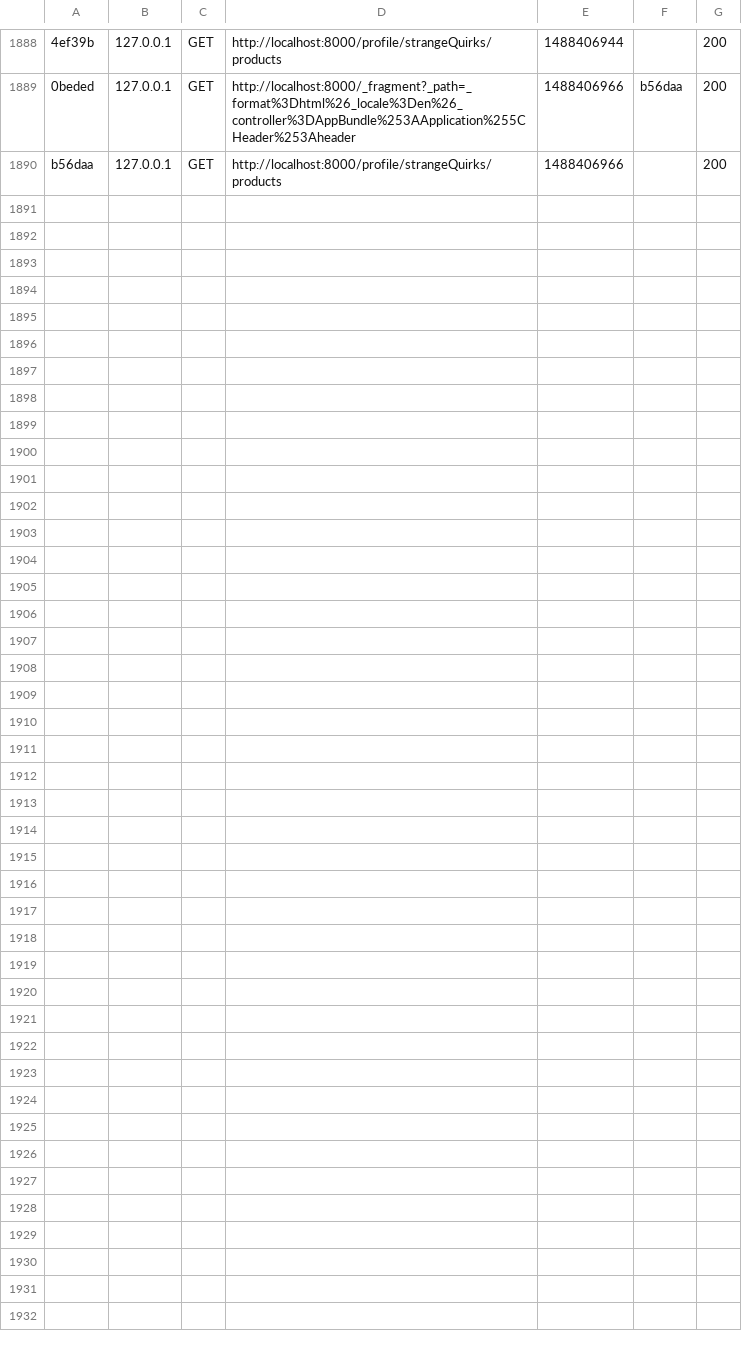
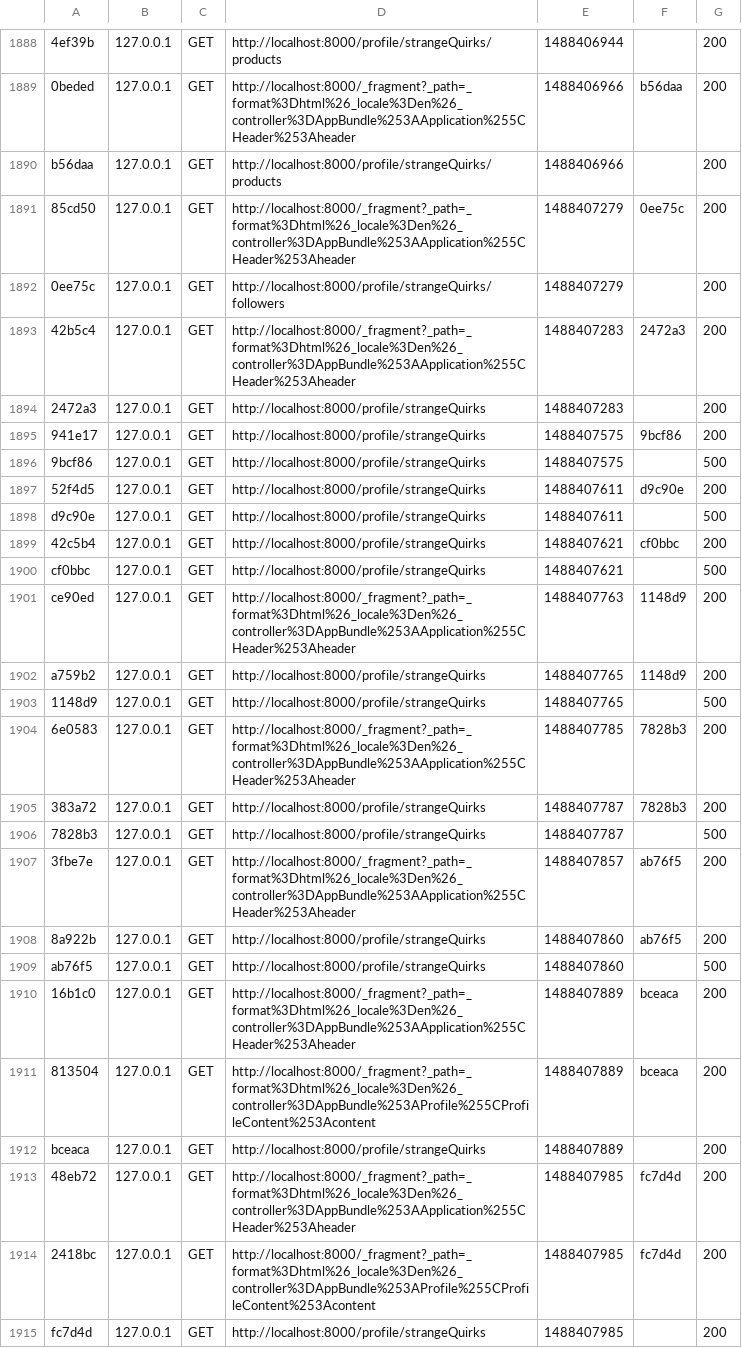
Before and after one commit to philmetzger/spree, a CSV file: var/cache/dev/profiler/index.csv, drawn as a sheet; only a part is shown, gaps mark what is left out; the diff names each change by its address in the sheet, - before the commit and + after, or states it on an @@ line.

```diff
--- a/var/cache/dev/profiler/index.csv
+++ b/var/cache/dev/profiler/index.csv
+row 1891: 85cd50 | 127.0.0.1 | GET | http://localhost:8000/_fragment?_path=_format%3Dhtml%26_locale%3Den%26_controller%3DAppBundle%253AApplication%255CHeader%253Aheader | 1488407279 | 0ee75c | 200
+row 1892: 0ee75c | 127.0.0.1 | GET | http://localhost:8000/profile/strangeQuirks/followers | 1488407279 |  | 200
+row 1893: 42b5c4 | 127.0.0.1 | GET | http://localhost:8000/_fragment?_path=_format%3Dhtml%26_locale%3Den%26_controller%3DAppBundle%253AApplication%255CHeader%253Aheader | 1488407283 | 2472a3 | 200
+row 1894: 2472a3 | 127.0.0.1 | GET | http://localhost:8000/profile/strangeQuirks | 1488407283 |  | 200
+row 1895: 941e17 | 127.0.0.1 | GET | http://localhost:8000/profile/strangeQuirks | 1488407575 | 9bcf86 | 200
+row 1896: 9bcf86 | 127.0.0.1 | GET | http://localhost:8000/profile/strangeQuirks | 1488407575 |  | 500
+row 1897: 52f4d5 | 127.0.0.1 | GET | http://localhost:8000/profile/strangeQuirks | 1488407611 | d9c90e | 200
+row 1898: d9c90e | 127.0.0.1 | GET | http://localhost:8000/profile/strangeQuirks | 1488407611 |  | 500
+row 1899: 42c5b4 | 127.0.0.1 | GET | http://localhost:8000/profile/strangeQuirks | 1488407621 | cf0bbc | 200
+row 1900: cf0bbc | 127.0.0.1 | GET | http://localhost:8000/profile/strangeQuirks | 1488407621 |  | 500
+row 1901: ce90ed | 127.0.0.1 | GET | http://localhost:8000/_fragment?_path=_format%3Dhtml%26_locale%3Den%26_controller%3DAppBundle%253AApplication%255CHeader%253Aheader | 1488407763 | 1148d9 | 200
+row 1902: a759b2 | 127.0.0.1 | GET | http://localhost:8000/profile/strangeQuirks | 1488407765 | 1148d9 | 200
+row 1903: 1148d9 | 127.0.0.1 | GET | http://localhost:8000/profile/strangeQuirks | 1488407765 |  | 500
+row 1904: 6e0583 | 127.0.0.1 | GET | http://localhost:8000/_fragment?_path=_format%3Dhtml%26_locale%3Den%26_controller%3DAppBundle%253AApplication%255CHeader%253Aheader | 1488407785 | 7828b3 | 200
+row 1905: 383a72 | 127.0.0.1 | GET | http://localhost:8000/profile/strangeQuirks | 1488407787 | 7828b3 | 200
+row 1906: 7828b3 | 127.0.0.1 | GET | http://localhost:8000/profile/strangeQuirks | 1488407787 |  | 500
+row 1907: 3fbe7e | 127.0.0.1 | GET | http://localhost:8000/_fragment?_path=_format%3Dhtml%26_locale%3Den%26_controller%3DAppBundle%253AApplication%255CHeader%253Aheader | 1488407857 | ab76f5 | 200
+row 1908: 8a922b | 127.0.0.1 | GET | http://localhost:8000/profile/strangeQuirks | 1488407860 | ab76f5 | 200
+row 1909: ab76f5 | 127.0.0.1 | GET | http://localhost:8000/profile/strangeQuirks | 1488407860 |  | 500
+row 1910: 16b1c0 | 127.0.0.1 | GET | http://localhost:8000/_fragment?_path=_format%3Dhtml%26_locale%3Den%26_controller%3DAppBundle%253AApplication%255CHeader%253Aheader | 1488407889 | bceaca | 200
+row 1911: 813504 | 127.0.0.1 | GET | http://localhost:8000/_fragment?_path=_format%3Dhtml%26_locale%3Den%26_controller%3DAppBundle%253AProfile%255CProfileContent%253Acontent | 1488407889 | bceaca | 200
+row 1912: bceaca | 127.0.0.1 | GET | http://localhost:8000/profile/strangeQuirks | 1488407889 |  | 200
+row 1913: 48eb72 | 127.0.0.1 | GET | http://localhost:8000/_fragment?_path=_format%3Dhtml%26_locale%3Den%26_controller%3DAppBundle%253AApplication%255CHeader%253Aheader | 1488407985 | fc7d4d | 200
+row 1914: 2418bc | 127.0.0.1 | GET | http://localhost:8000/_fragment?_path=_format%3Dhtml%26_locale%3Den%26_controller%3DAppBundle%253AProfile%255CProfileContent%253Acontent | 1488407985 | fc7d4d | 200
+row 1915: fc7d4d | 127.0.0.1 | GET | http://localhost:8000/profile/strangeQuirks | 1488407985 |  | 200
```
Also changed, not shown: 8 other files.
